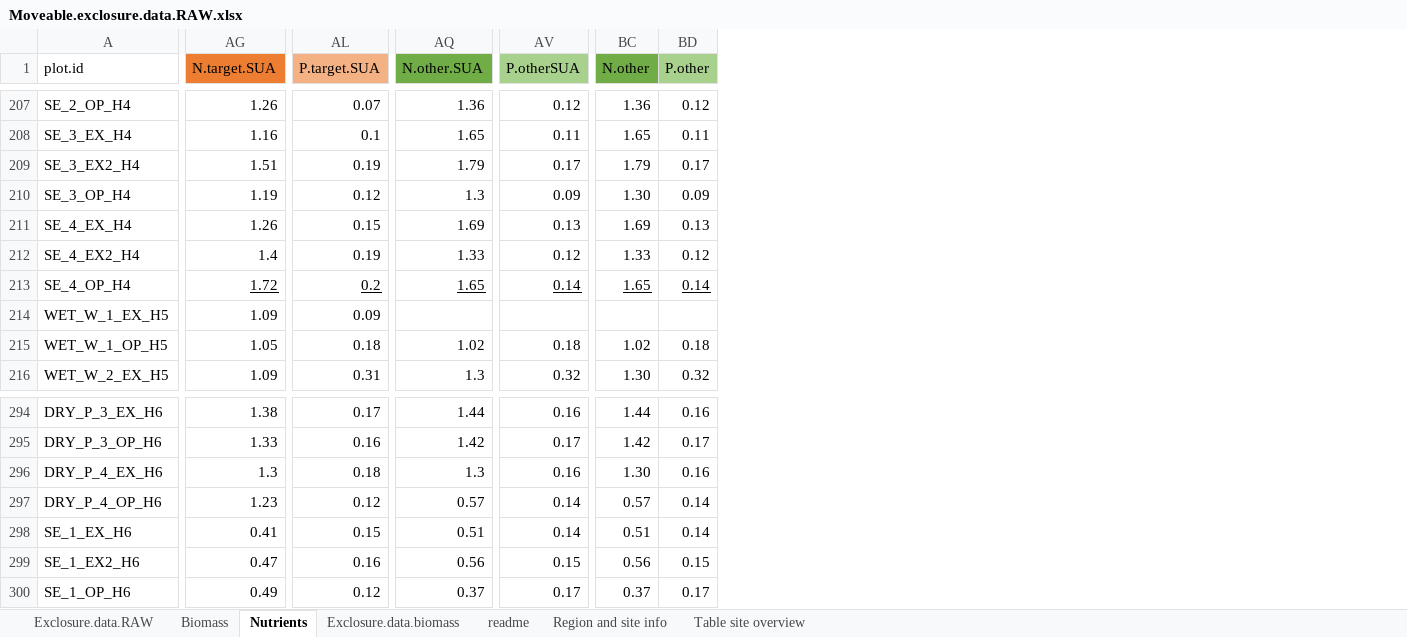
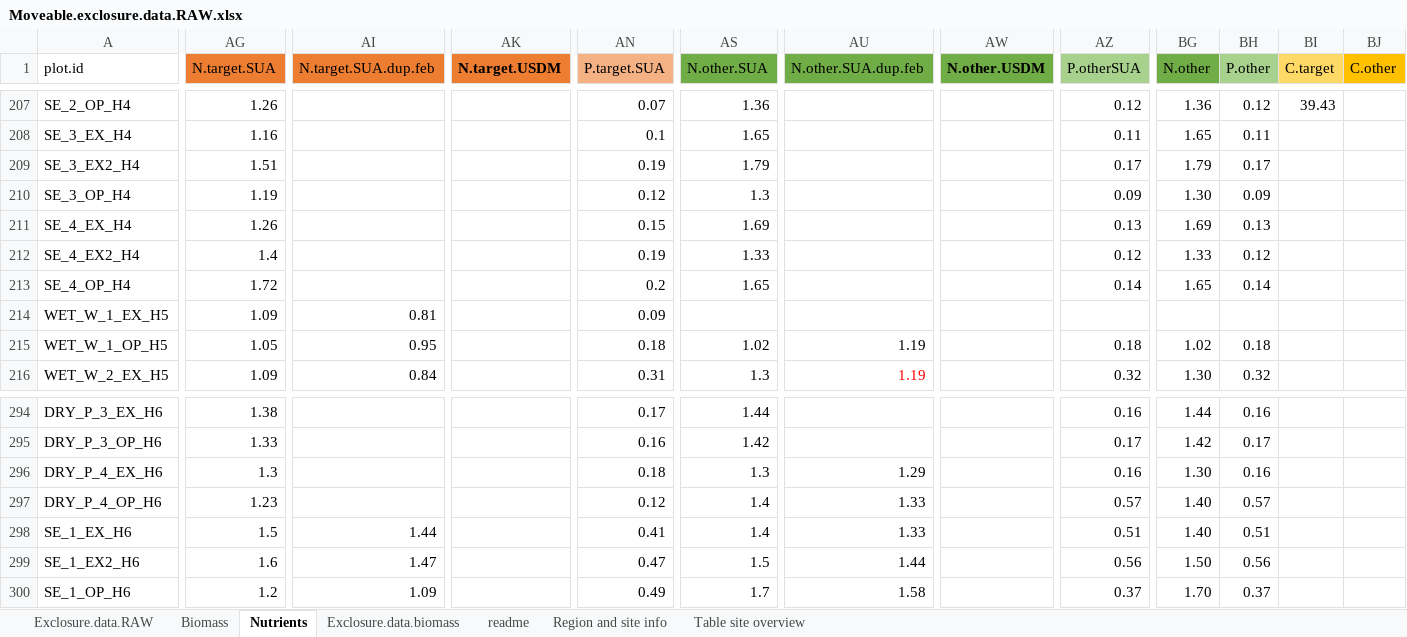
Before and after one commit to JamesDMSpeed/AfricanBioServices-Vegetation-and-soils, an Excel workbook: Moveable exclosures/Moveable.exclosure.data.RAW.xlsx, sheet Nutrients, drawn as a sheet; only a part is shown, gaps mark what is left out; values as stored, in another font and other column widths than the file's, no borders; addresses are those after the commit; the diff covers the shown part only; the diff names each change by its address in the sheet, - before the commit and + after, or states it on an @@ line.

```diff
--- a/Moveable exclosures/Moveable.exclosure.data.RAW.xlsx (sheet Nutrients)
+++ b/Moveable exclosures/Moveable.exclosure.data.RAW.xlsx (sheet Nutrients)
+column AI (N.target.SUA.dup.feb), rows 214-216: 0.81 | 0.95 | 0.84; rows 298-300: 1.44 | 1.47 | 1.09
+column AK (N.target.USDM), empty
+column AU (N.other.SUA.dup.feb), rows 215-216: 1.19 | 1.19; rows 296-300: 1.29 | 1.33 | 1.33 | 1.44 | 1.58
+column AW (N.other.USDM), empty
+column BI (C.target), row 207: 39.43
+column BJ (C.other), empty
-AG213 underline: on
+AG213 underline: off
-AN213 underline: on
+AN213 underline: off
-AS213 underline: on
+AS213 underline: off
-AZ213 underline: on
+AZ213 underline: off
-BG213:BH213 underline: on
+BG213:BH213 underline: off
-AS297 (N.other.SUA): 0.57
+AS297 (N.other.SUA): 1.4
-AZ297 (P.otherSUA): 0.14
+AZ297 (P.otherSUA): 0.57
-BG297 (N.other): 0.57
+BG297 (N.other): 1.40
-BH297 (P.other): 0.14
+BH297 (P.other): 0.57
-AG298 (N.target.SUA): 0.41
+AG298 (N.target.SUA): 1.5
-AN298 (P.target.SUA): 0.15
+AN298 (P.target.SUA): 0.41
-AS298 (N.other.SUA): 0.51
+AS298 (N.other.SUA): 1.4
-AZ298 (P.otherSUA): 0.14
+AZ298 (P.otherSUA): 0.51
-BG298 (N.other): 0.51
+BG298 (N.other): 1.40
-BH298 (P.other): 0.14
+BH298 (P.other): 0.51
-AG299 (N.target.SUA): 0.47
+AG299 (N.target.SUA): 1.6
-AN299 (P.target.SUA): 0.16
+AN299 (P.target.SUA): 0.47
-AS299 (N.other.SUA): 0.56
+AS299 (N.other.SUA): 1.5
-AZ299 (P.otherSUA): 0.15
+AZ299 (P.otherSUA): 0.56
-BG299 (N.other): 0.56
+BG299 (N.other): 1.50
-BH299 (P.other): 0.15
+BH299 (P.other): 0.56
-AG300 (N.target.SUA): 0.49
+AG300 (N.target.SUA): 1.2
-AN300 (P.target.SUA): 0.12
+AN300 (P.target.SUA): 0.49
-AS300 (N.other.SUA): 0.37
+AS300 (N.other.SUA): 1.7
-AZ300 (P.otherSUA): 0.17
+AZ300 (P.otherSUA): 0.37
-BG300 (N.other): 0.37
+BG300 (N.other): 1.70
-BH300 (P.other): 0.17
+BH300 (P.other): 0.37
```
Also changed, not shown: 146 edited cells and cell formats elsewhere in this sheet, sheet Exclosure.data.RAW, sheet Table site overview, sheet Biomass, formulas that keep their value, hidden cells, 3 other files.
